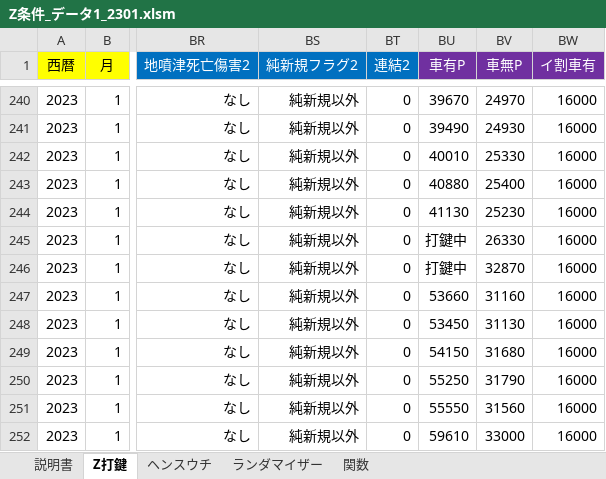
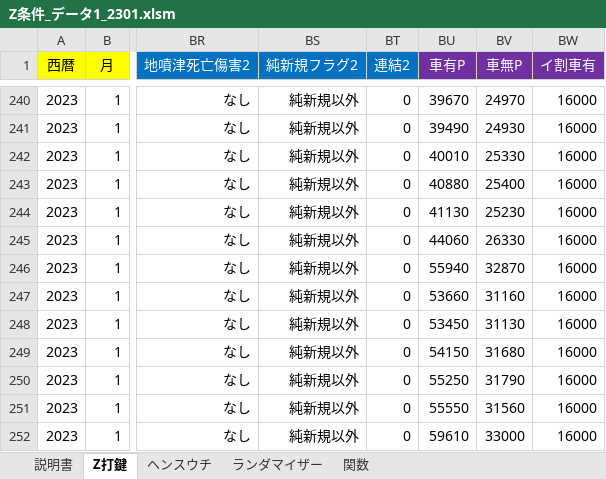
Before and after one commit to s-shohin/Z, an Excel workbook: Z条件_データ1_2301.xlsm, sheet Z打鍵, drawn as a sheet; only a part is shown, gaps mark what is left out; values as stored, in another font and other column widths than the file's, no borders; the diff names each change by its address in the sheet, - before the commit and + after, or states it on an @@ line.

Commit message:
hoge

```diff
--- a/Z条件_データ1_2301.xlsm (sheet Z打鍵)
+++ b/Z条件_データ1_2301.xlsm (sheet Z打鍵)
-BU245 (車有P): 打鍵中
+BU245 (車有P): 44060
-BU246 (車有P): 打鍵中
+BU246 (車有P): 55940
```
